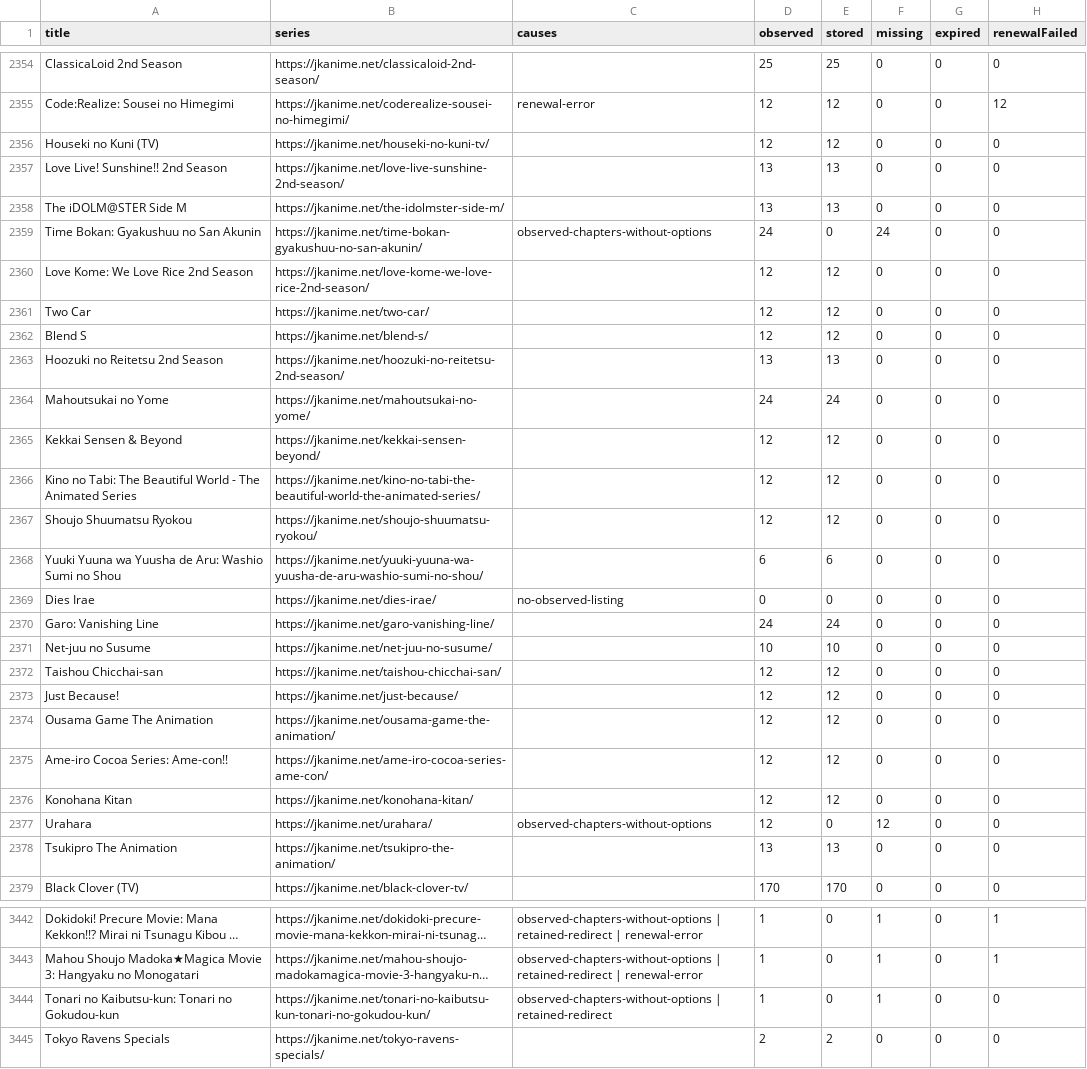
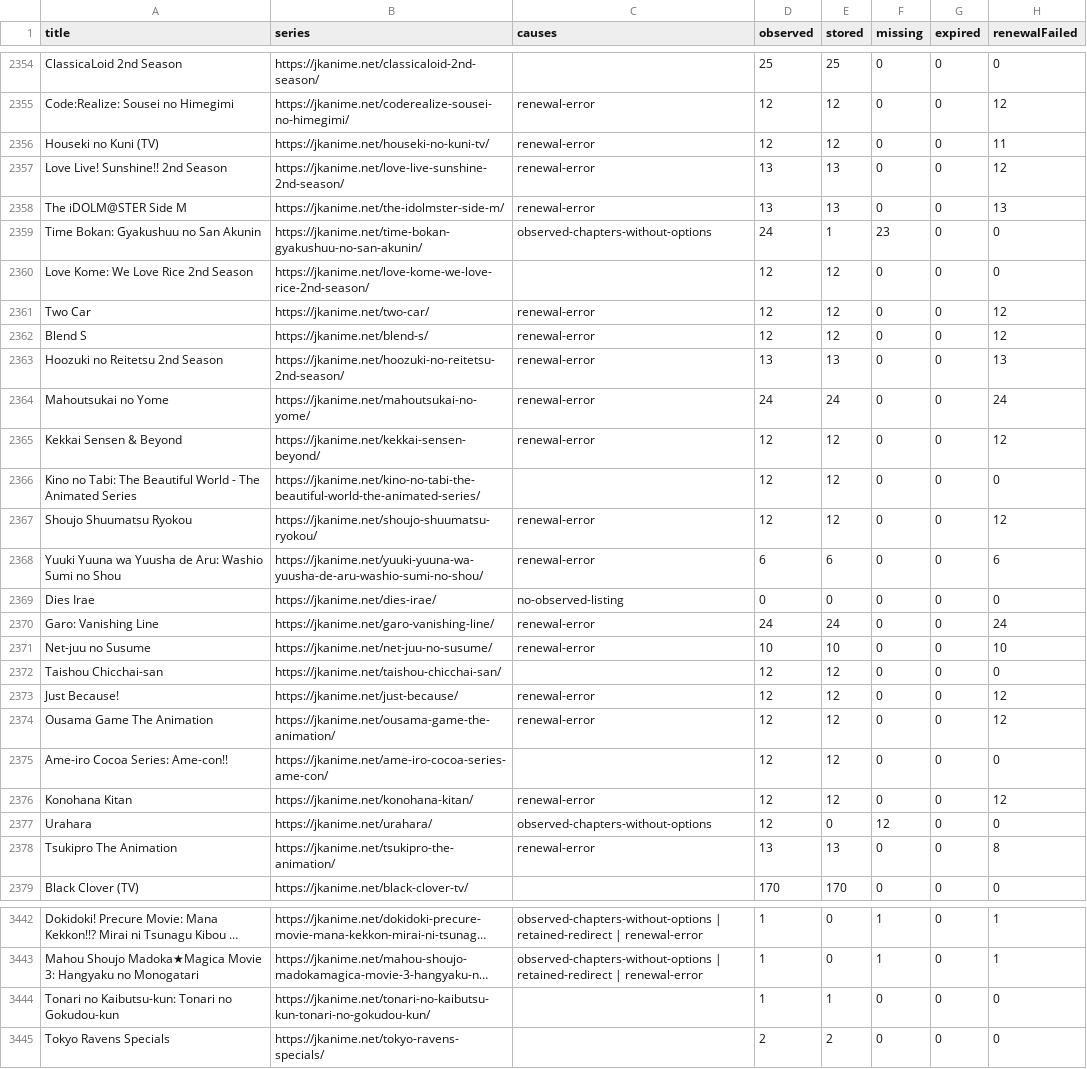
Before and after one commit to ZZCoreDev/ZZAnime, a CSV file: state/archive-coverage.csv, drawn as a sheet; only a part is shown, gaps mark what is left out; long unchanged cells end in …; the diff covers the shown part only; the diff names each change by its address in the sheet, - before the commit and + after, or states it on an @@ line.

```diff
--- a/state/archive-coverage.csv
+++ b/state/archive-coverage.csv
-C2356:C2358 (causes): (empty)
+C2356:C2358 (causes): renewal-error
-H2356 (renewalFailed): 0
+H2356 (renewalFailed): 11
-H2357 (renewalFailed): 0
+H2357 (renewalFailed): 12
-H2358 (renewalFailed): 0
+H2358 (renewalFailed): 13
-E2359 (stored): 0
+E2359 (stored): 1
-F2359 (missing): 24
+F2359 (missing): 23
-C2361:C2365 (causes): (empty)
+C2361:C2365 (causes): renewal-error
-H2361:H2362 (renewalFailed): 0
+H2361:H2362 (renewalFailed): 12
-H2363 (renewalFailed): 0
+H2363 (renewalFailed): 13
-H2364 (renewalFailed): 0
+H2364 (renewalFailed): 24
-H2365 (renewalFailed): 0
+H2365 (renewalFailed): 12
-C2367:C2368 (causes): (empty)
+C2367:C2368 (causes): renewal-error
-H2367 (renewalFailed): 0
+H2367 (renewalFailed): 12
-H2368 (renewalFailed): 0
+H2368 (renewalFailed): 6
-C2370:C2371 (causes): (empty)
+C2370:C2371 (causes): renewal-error
-H2370 (renewalFailed): 0
+H2370 (renewalFailed): 24
-H2371 (renewalFailed): 0
+H2371 (renewalFailed): 10
-C2373:C2374 (causes): (empty)
+C2373:C2374 (causes): renewal-error
-H2373:H2374 (renewalFailed): 0
+H2373:H2374 (renewalFailed): 12
-C2376 (causes): (empty)
+C2376 (causes): renewal-error
-H2376 (renewalFailed): 0
+H2376 (renewalFailed): 12
-C2378 (causes): (empty)
+C2378 (causes): renewal-error
-H2378 (renewalFailed): 0
+H2378 (renewalFailed): 8
-C3444 (causes): observed-chapters-without-options | retained-redirect
+C3444 (causes): (empty)
-E3444 (stored): 0
+E3444 (stored): 1
-F3444 (missing): 1
+F3444 (missing): 0
```
Also changed, not shown: 69 edited cells elsewhere in this file, 57 other files.
